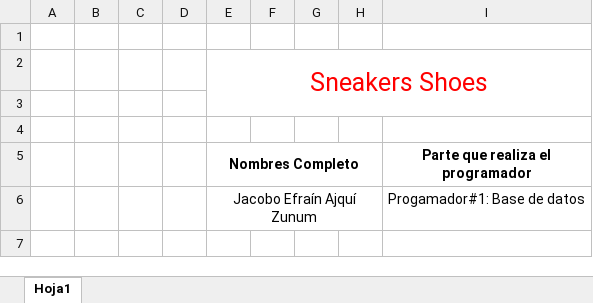
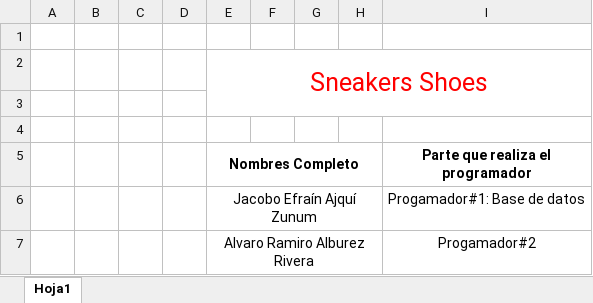
Before and after one commit to sescobar-2020031/ProyectoFinal_SneakersShoes, an Excel workbook: Datos_de_Programadores.xlsx, sheet Hoja1, drawn as a sheet; values as stored, in another font and other column widths than the file's, no borders; the diff names each change by its address in the sheet, - before the commit and + after, or states it on an @@ line.

Commit message:
Se agregó nombre y puesto de trabajo de Alvaro Alburez.

```diff
--- a/Datos_de_Programadores.xlsx (sheet Hoja1)
+++ b/Datos_de_Programadores.xlsx (sheet Hoja1)
+row 7:  |  |  |  | Alvaro Ramiro Alburez Rivera |  |  |  | Progamador#2
```
